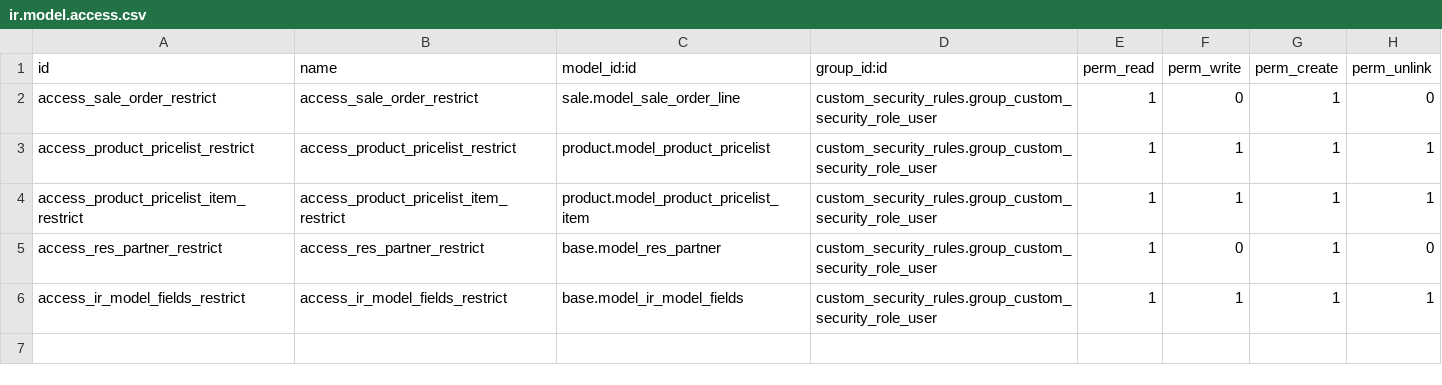
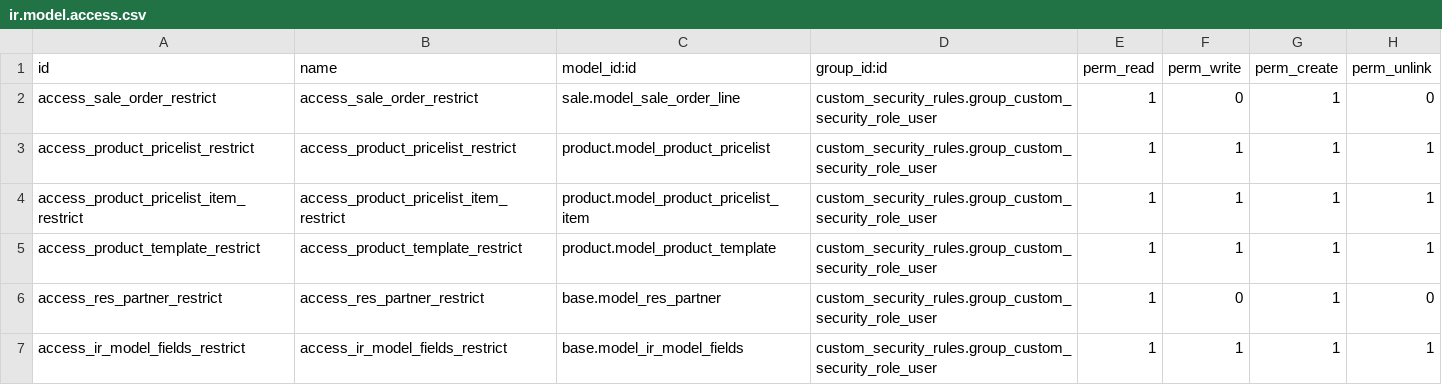
Before and after one commit to dioarcos-callphone/midrovo_developer, a CSV file: custom_security_rules/security/ir.model.access.csv, drawn as a sheet.

Commit message:
fix-update: actualizacion del views

```diff
--- a/custom_security_rules/security/ir.model.access.csv
+++ b/custom_security_rules/security/ir.model.access.csv
@@ -4,2 +4,3 @@ access_product_pricelist_restrict,access_product_pricelist_restrict,product.mode
 access_product_pricelist_item_restrict,access_product_pricelist_item_restrict,product.model_product_pricelist_item,custom_security_rules.group_custom_security_role_user,1,1,1,1
+access_product_template_restrict,access_product_template_restrict,product.model_product_template,custom_security_rules.group_custom_security_role_user,1,1,1,1
 access_res_partner_restrict,access_res_partner_restrict,base.model_res_partner,custom_security_rules.group_custom_security_role_user,1,0,1,0
```
